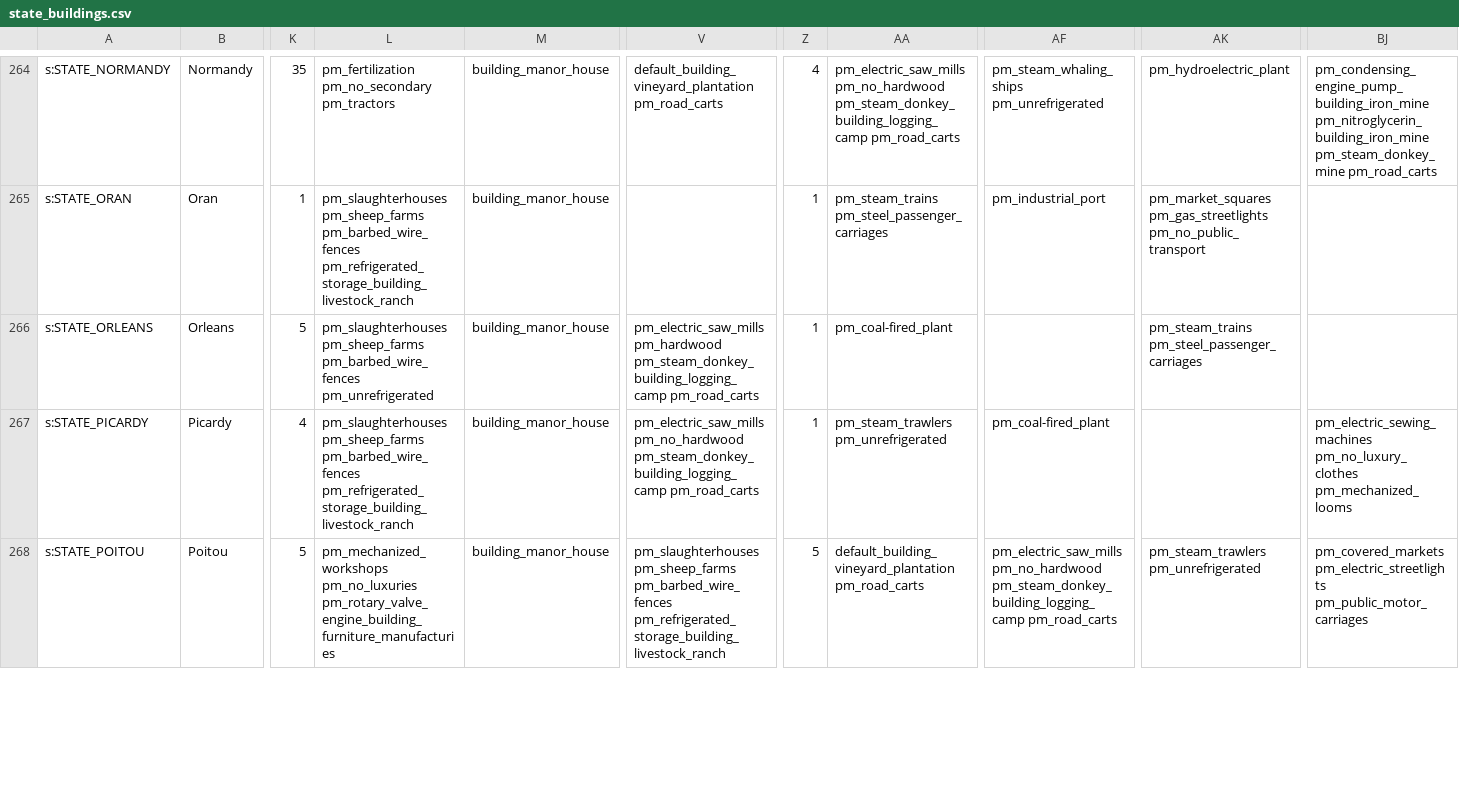
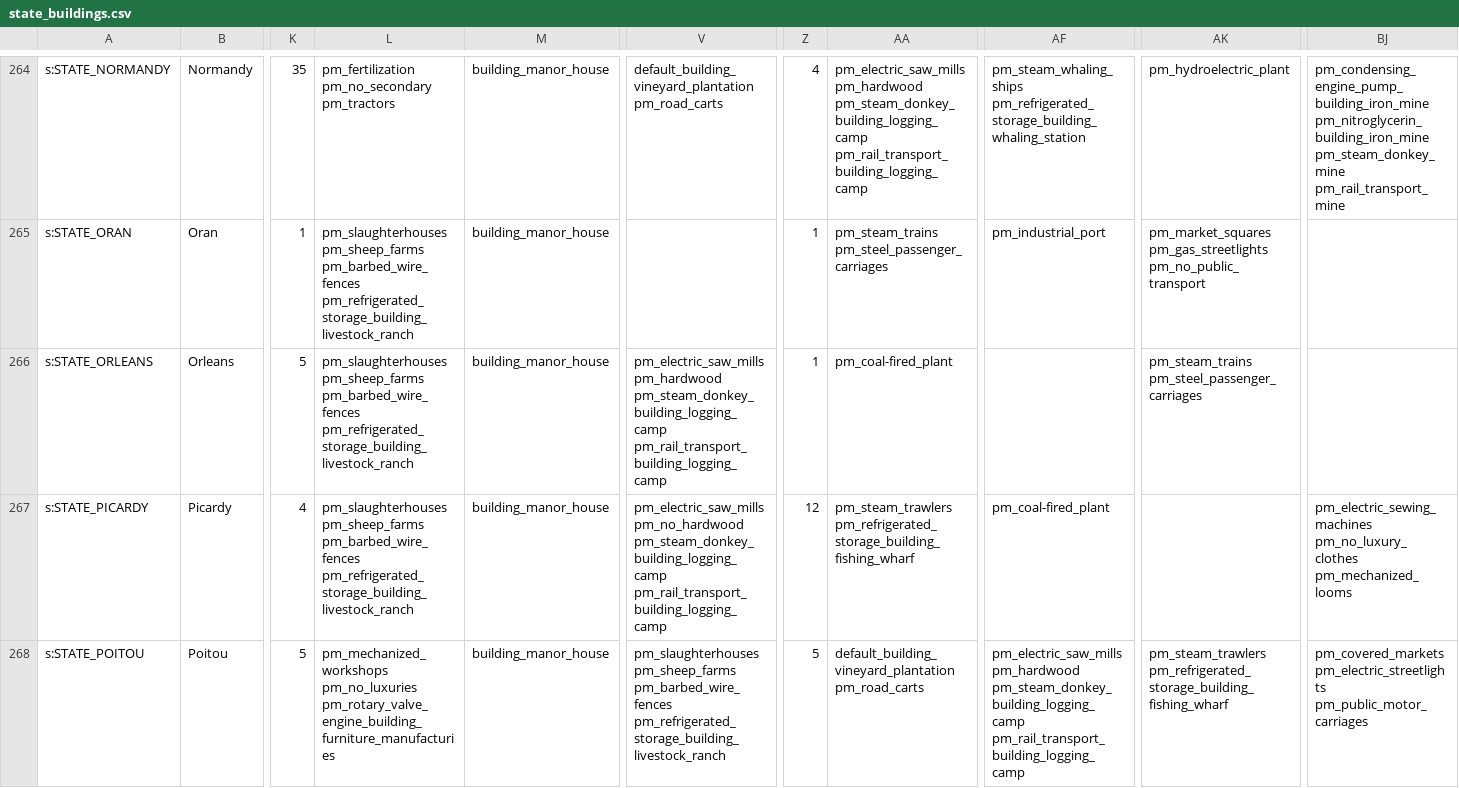
Before and after one commit to AlexJFDev/Vic3-World-War-One-Mod, a CSV file: scripts/mod/data/state_buildings.csv, drawn as a sheet; only a part is shown, gaps mark what is left out; the diff covers the shown part only; the diff names each change by its address in the sheet, - before the commit and + after, or states it on an @@ line.

```diff
--- a/scripts/mod/data/state_buildings.csv
+++ b/scripts/mod/data/state_buildings.csv
-AA264: pm_electric_saw_mills pm_no_hardwood pm_steam_donkey_building_logging_camp pm_road_carts
+AA264: pm_electric_saw_mills pm_hardwood pm_steam_donkey_building_logging_camp pm_rail_transport_building_logging_camp
-AF264: pm_steam_whaling_ships pm_unrefrigerated
+AF264: pm_steam_whaling_ships pm_refrigerated_storage_building_whaling_station
-BJ264: …pm_nitroglycerin_building_iron_mine pm_steam_donkey_mine pm_road_carts
+BJ264: …pm_nitroglycerin_building_iron_mine pm_steam_donkey_mine pm_rail_transport_mine
-L266: …pm_sheep_farms pm_barbed_wire_fences pm_unrefrigerated
+L266: …pm_sheep_farms pm_barbed_wire_fences pm_refrigerated_storage_building_livestock_ranch
-V266: …pm_hardwood pm_steam_donkey_building_logging_camp pm_road_carts
+V266: …pm_hardwood pm_steam_donkey_building_logging_camp pm_rail_transport_building_logging_camp
-V267: …pm_no_hardwood pm_steam_donkey_building_logging_camp pm_road_carts
+V267: …pm_no_hardwood pm_steam_donkey_building_logging_camp pm_rail_transport_building_logging_camp
-Z267: 1
+Z267: 12
-AA267: pm_steam_trawlers pm_unrefrigerated
+AA267: pm_steam_trawlers pm_refrigerated_storage_building_fishing_wharf
-AF268: pm_electric_saw_mills pm_no_hardwood pm_steam_donkey_building_logging_camp pm_road_carts
+AF268: pm_electric_saw_mills pm_hardwood pm_steam_donkey_building_logging_camp pm_rail_transport_building_logging_camp
-AK268: pm_steam_trawlers pm_unrefrigerated
+AK268: pm_steam_trawlers pm_refrigerated_storage_building_fishing_wharf
```
Also changed, not shown: 46 edited cells elsewhere in this file, scripts/mod/data/state_ownership.csv, 5 other files.
